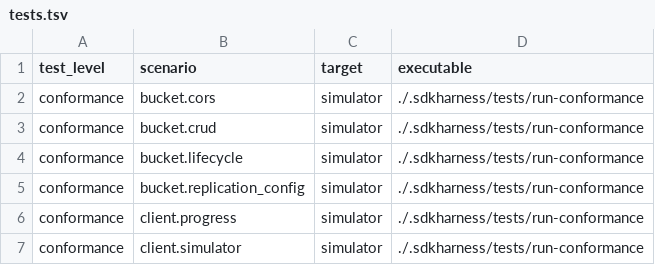
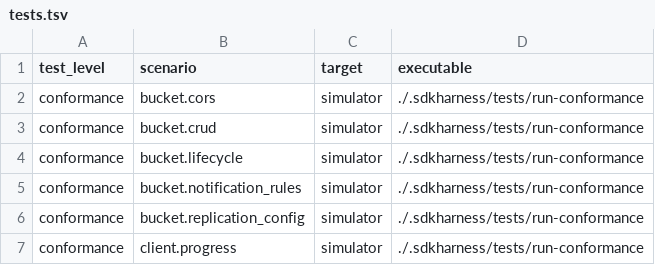
Before and after one commit to Backblaze/blazer, a TSV file: .sdkharness/tests.tsv, drawn as a sheet; only a part is shown; the shorter side is filled out with more unchanged rows.

Commit message:
feat(b2): add bucket notification rules

```diff
--- a/.sdkharness/tests.tsv
+++ b/.sdkharness/tests.tsv
@@ -4,2 +4,3 @@ conformance	bucket.crud	simulator	./.sdkharness/tests/run-conformance
 conformance	bucket.lifecycle	simulator	./.sdkharness/tests/run-conformance
+conformance	bucket.notification_rules	simulator	./.sdkharness/tests/run-conformance
 conformance	bucket.replication_config	simulator	./.sdkharness/tests/run-conformance
```
Also changed, not shown: 9 other files.
